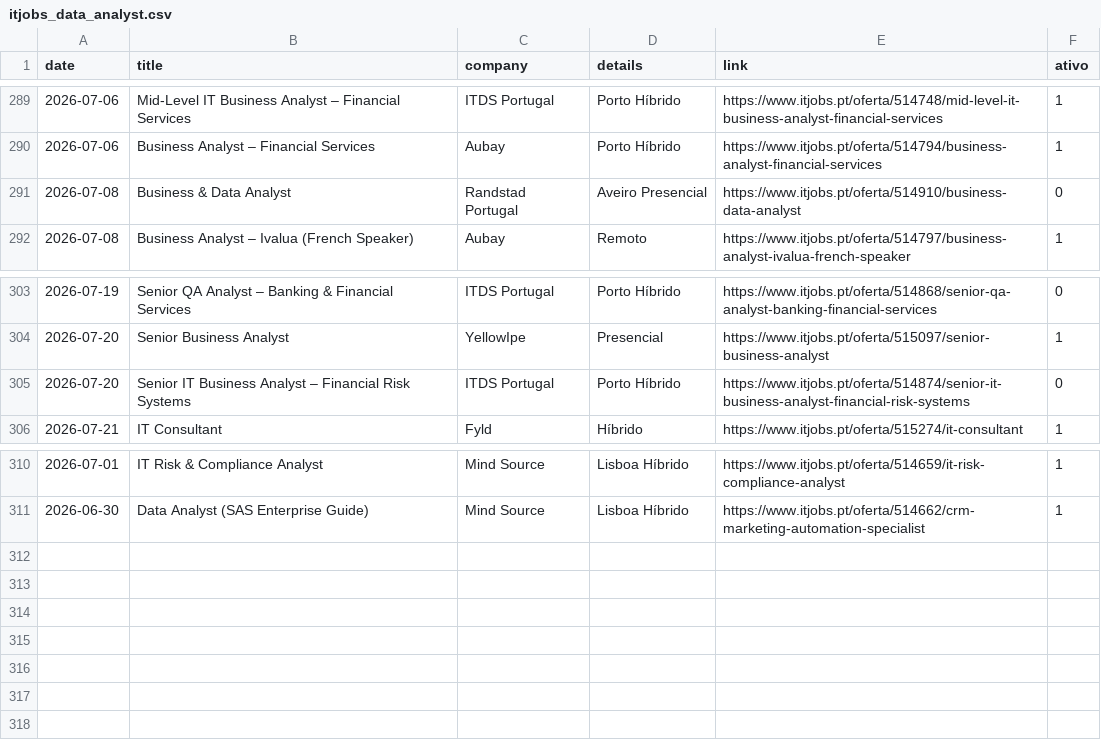
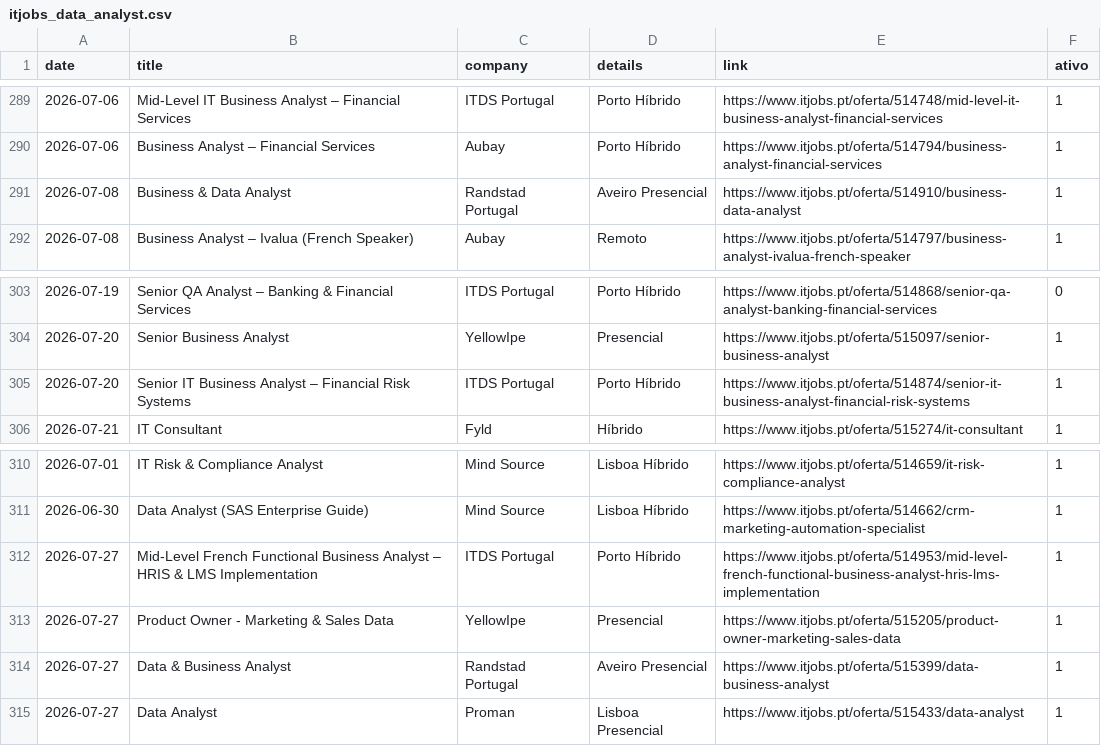
Before and after one commit to E-man85/itjobs-data-automation, a CSV file: itjobs_data_analyst.csv, drawn as a sheet; only a part is shown, gaps mark what is left out.

```diff
--- a/itjobs_data_analyst.csv
+++ b/itjobs_data_analyst.csv
@@ -290,3 +290,3 @@
 2026-07-06,Business Analyst – Financial Services,Aubay,Porto Híbrido,https://www.itjobs.pt/oferta/514794/business-analyst-financial-services,1
-2026-07-08,Business & Data Analyst,Randstad Portugal,Aveiro Presencial,https://www.itjobs.pt/oferta/514910/business-data-analyst,0
+2026-07-08,Business & Data Analyst,Randstad Portugal,Aveiro Presencial,https://www.itjobs.pt/oferta/514910/business-data-analyst,1
 2026-07-08,Business Analyst – Ivalua (French Speaker),Aubay,Remoto,https://www.itjobs.pt/oferta/514797/business-analyst-ivalua-french-speaker,1
@@ -304,3 +304,3 @@
 2026-07-20,Senior Business Analyst,YellowIpe,Presencial,https://www.itjobs.pt/oferta/515097/senior-business-analyst,1
-2026-07-20,Senior IT Business Analyst – Financial Risk Systems,ITDS Portugal,Porto Híbrido,https://www.itjobs.pt/oferta/514874/senior-it-business-analyst-financial-risk-systems,0
+2026-07-20,Senior IT Business Analyst – Financial Risk Systems,ITDS Portugal,Porto Híbrido,https://www.itjobs.pt/oferta/514874/senior-it-business-analyst-financial-risk-systems,1
 2026-07-21,IT Consultant,Fyld,Híbrido,https://www.itjobs.pt/oferta/515274/it-consultant,1
@@ -311 +311,5 @@
 2026-06-30,Data Analyst (SAS Enterprise Guide),Mind Source,Lisboa Híbrido,https://www.itjobs.pt/oferta/514662/crm-marketing-automation-specialist,1
+2026-07-27,Mid-Level French Functional Business Analyst – HRIS & LMS Implementation,ITDS Portugal,Porto Híbrido,https://www.itjobs.pt/oferta/514953/mid-level-french-functional-business-analyst-hris-lms-implementation,1
+2026-07-27,Product Owner - Marketing & Sales Data,YellowIpe,Presencial,https://www.itjobs.pt/oferta/515205/product-owner-marketing-sales-data,1
+2026-07-27,Data & Business Analyst,Randstad Portugal,Aveiro Presencial,https://www.itjobs.pt/oferta/515399/data-business-analyst,1
+2026-07-27,Data Analyst,Proman,Lisboa Presencial,https://www.itjobs.pt/oferta/515433/data-analyst,1
```
